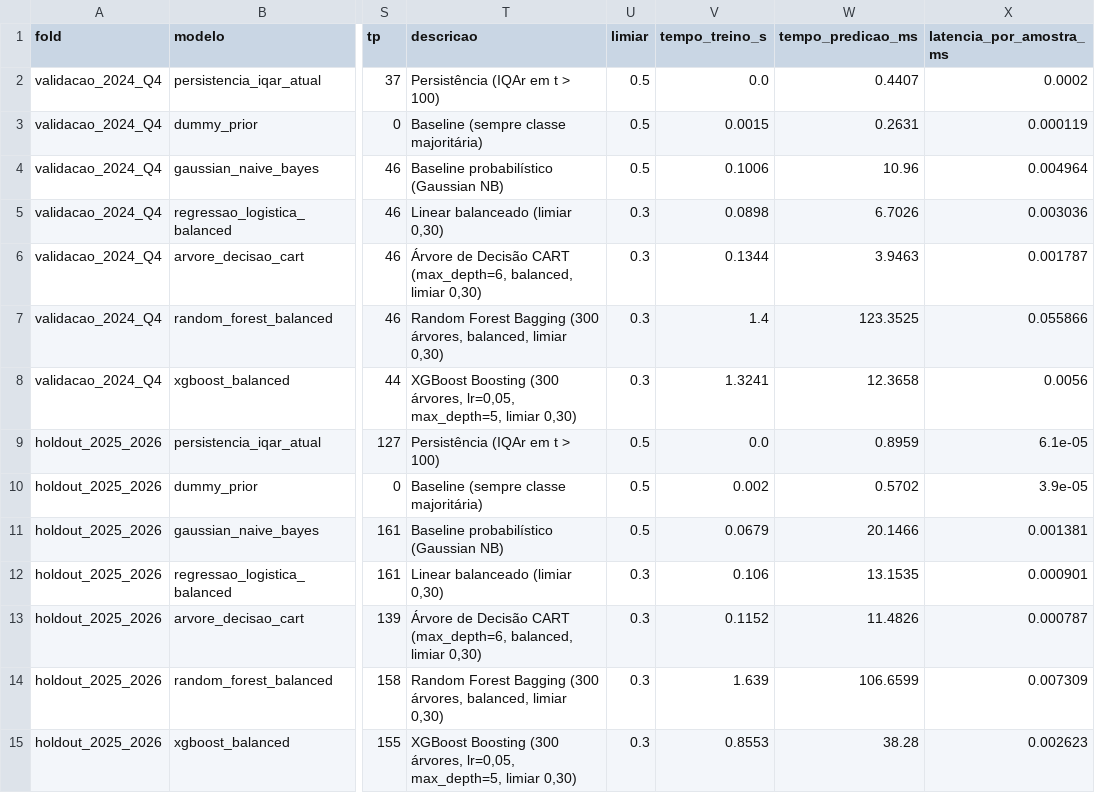
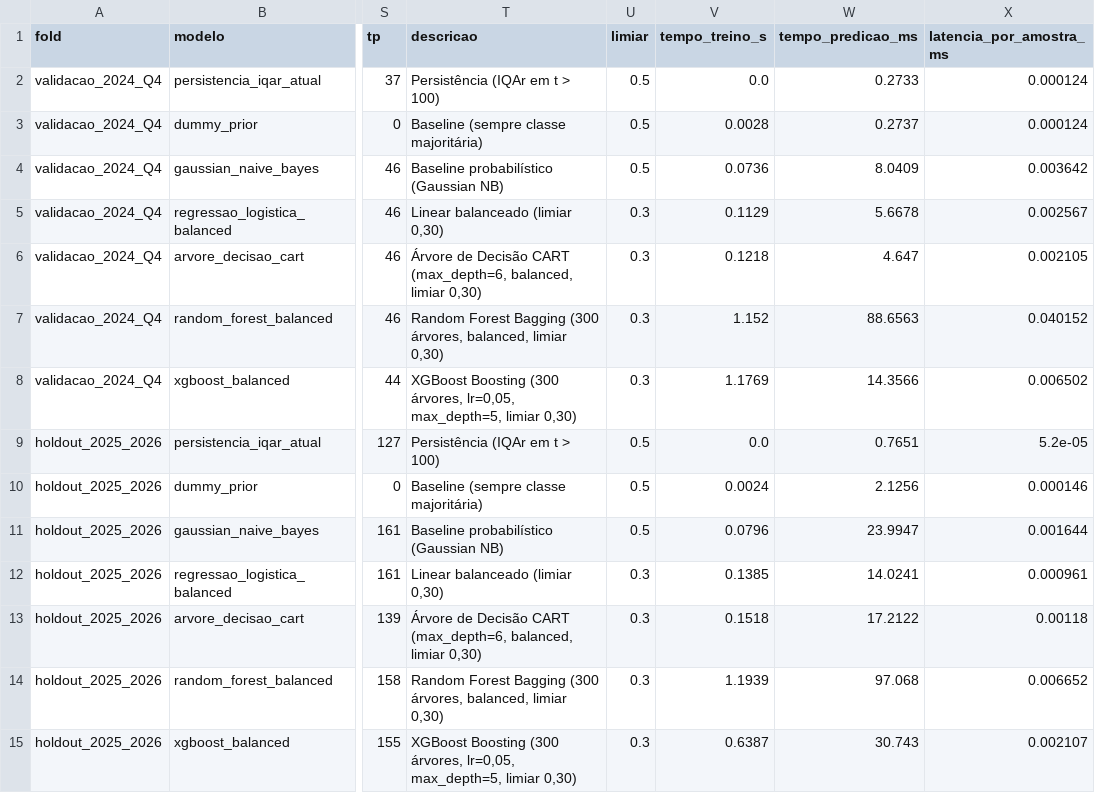
Before and after one commit to DiogoGomesB/Ciencia-de-Dados-e-Aprendizagem-de-Maquina, a CSV file: reports/modeling/artigo_comparativo_modelos.csv, drawn as a sheet; only a part is shown, gaps mark what is left out; the diff names each change by its address in the sheet, - before the commit and + after, or states it on an @@ line.

```diff
--- a/reports/modeling/artigo_comparativo_modelos.csv
+++ b/reports/modeling/artigo_comparativo_modelos.csv
-W2 (tempo_predicao_ms): 0.4407
+W2 (tempo_predicao_ms): 0.2733
-X2 (latencia_por_amostra_ms): 0.0002
+X2 (latencia_por_amostra_ms): 0.000124
-V3 (tempo_treino_s): 0.0015
+V3 (tempo_treino_s): 0.0028
-W3 (tempo_predicao_ms): 0.2631
+W3 (tempo_predicao_ms): 0.2737
-X3 (latencia_por_amostra_ms): 0.000119
+X3 (latencia_por_amostra_ms): 0.000124
-V4 (tempo_treino_s): 0.1006
+V4 (tempo_treino_s): 0.0736
-W4 (tempo_predicao_ms): 10.96
+W4 (tempo_predicao_ms): 8.0409
-X4 (latencia_por_amostra_ms): 0.004964
+X4 (latencia_por_amostra_ms): 0.003642
-V5 (tempo_treino_s): 0.0898
+V5 (tempo_treino_s): 0.1129
-W5 (tempo_predicao_ms): 6.7026
+W5 (tempo_predicao_ms): 5.6678
-X5 (latencia_por_amostra_ms): 0.003036
+X5 (latencia_por_amostra_ms): 0.002567
-V6 (tempo_treino_s): 0.1344
+V6 (tempo_treino_s): 0.1218
-W6 (tempo_predicao_ms): 3.9463
+W6 (tempo_predicao_ms): 4.647
-X6 (latencia_por_amostra_ms): 0.001787
+X6 (latencia_por_amostra_ms): 0.002105
-V7 (tempo_treino_s): 1.4
+V7 (tempo_treino_s): 1.152
-W7 (tempo_predicao_ms): 123.3525
+W7 (tempo_predicao_ms): 88.6563
-X7 (latencia_por_amostra_ms): 0.055866
+X7 (latencia_por_amostra_ms): 0.040152
-V8 (tempo_treino_s): 1.3241
+V8 (tempo_treino_s): 1.1769
-W8 (tempo_predicao_ms): 12.3658
+W8 (tempo_predicao_ms): 14.3566
-X8 (latencia_por_amostra_ms): 0.0056
+X8 (latencia_por_amostra_ms): 0.006502
-W9 (tempo_predicao_ms): 0.8959
+W9 (tempo_predicao_ms): 0.7651
-X9 (latencia_por_amostra_ms): 6.1e-05
+X9 (latencia_por_amostra_ms): 5.2e-05
-V10 (tempo_treino_s): 0.002
+V10 (tempo_treino_s): 0.0024
-W10 (tempo_predicao_ms): 0.5702
+W10 (tempo_predicao_ms): 2.1256
-X10 (latencia_por_amostra_ms): 3.9e-05
+X10 (latencia_por_amostra_ms): 0.000146
-V11 (tempo_treino_s): 0.0679
+V11 (tempo_treino_s): 0.0796
-W11 (tempo_predicao_ms): 20.1466
+W11 (tempo_predicao_ms): 23.9947
-X11 (latencia_por_amostra_ms): 0.001381
+X11 (latencia_por_amostra_ms): 0.001644
-V12 (tempo_treino_s): 0.106
+V12 (tempo_treino_s): 0.1385
-W12 (tempo_predicao_ms): 13.1535
+W12 (tempo_predicao_ms): 14.0241
-X12 (latencia_por_amostra_ms): 0.000901
+X12 (latencia_por_amostra_ms): 0.000961
-V13 (tempo_treino_s): 0.1152
+V13 (tempo_treino_s): 0.1518
-W13 (tempo_predicao_ms): 11.4826
+W13 (tempo_predicao_ms): 17.2122
-X13 (latencia_por_amostra_ms): 0.000787
+X13 (latencia_por_amostra_ms): 0.00118
-V14 (tempo_treino_s): 1.639
+V14 (tempo_treino_s): 1.1939
-W14 (tempo_predicao_ms): 106.6599
+W14 (tempo_predicao_ms): 97.068
-X14 (latencia_por_amostra_ms): 0.007309
+X14 (latencia_por_amostra_ms): 0.006652
-V15 (tempo_treino_s): 0.8553
+V15 (tempo_treino_s): 0.6387
-W15 (tempo_predicao_ms): 38.28
+W15 (tempo_predicao_ms): 30.743
-X15 (latencia_por_amostra_ms): 0.002623
+X15 (latencia_por_amostra_ms): 0.002107
```
Also changed, not shown: 21 other files.
